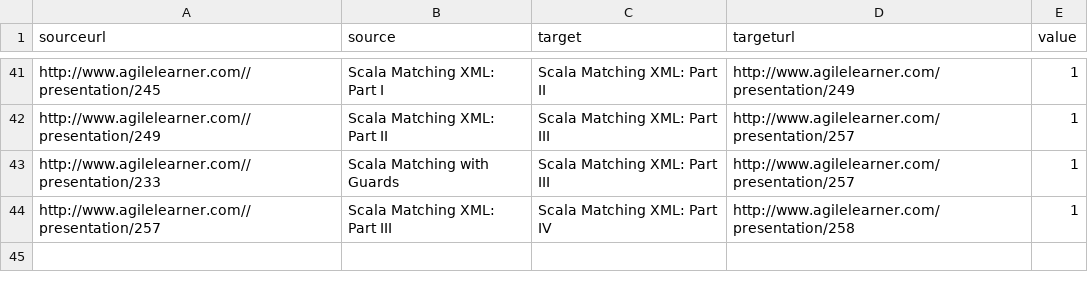
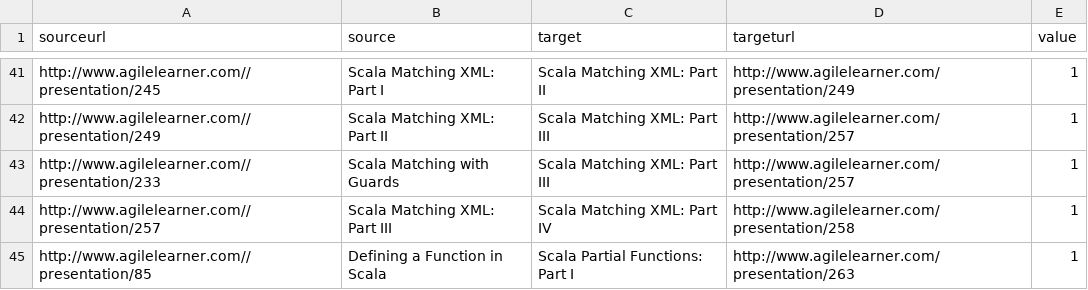
Before and after one commit to giampaolotrapasso/giampaolotrapasso.github.io, a CSV file: agilelearnermaps/scaladata.csv, drawn as a sheet; only a part is shown, gaps mark what is left out.

```diff
--- a/agilelearnermaps/scaladata.csv
+++ b/agilelearnermaps/scaladata.csv
@@ -44 +44,2 @@ sourceurl,source,target,targeturl,value
 "http://www.agilelearner.com//presentation/257","Scala Matching XML: Part III","Scala Matching XML: Part IV","http://www.agilelearner.com/presentation/258","1"
+"http://www.agilelearner.com//presentation/85","Defining a Function in Scala","Scala Partial Functions: Part I","http://www.agilelearner.com/presentation/263","1"
```
Also changed, not shown: agilelearnermaps/clojuredata.csv, agilelearnermaps/groovydata.csv, 1 other file.
